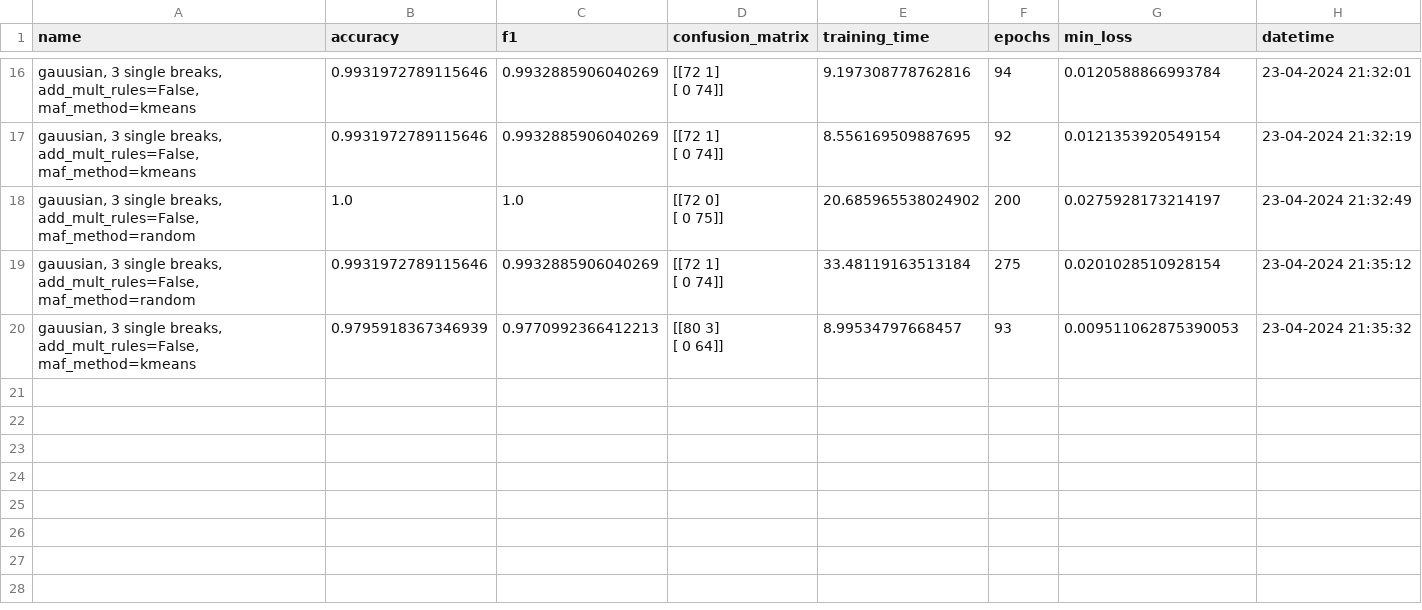
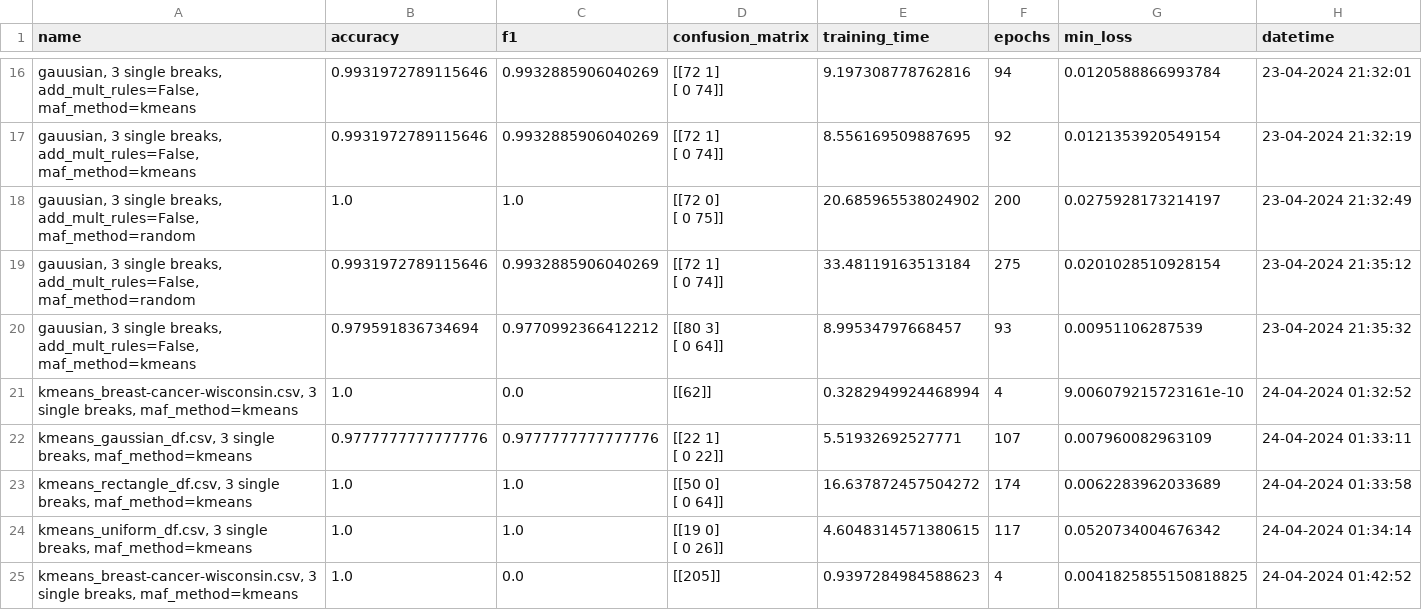
Before and after one commit to HaykTarkhanyan/CDSGD, a CSV file: cdsgd/experiments.csv, drawn as a sheet; only a part is shown, gaps mark what is left out; ↵ is a line break in a cell; the diff names each change by its address in the sheet, - before the commit and + after, or states it on an @@ line.

Commit message:
runs exp. on 5 datasets with kmeans maf and random

```diff
--- a/cdsgd/experiments.csv
+++ b/cdsgd/experiments.csv
-B20 (accuracy): 0.9795918367346939
+B20 (accuracy): 0.979591836734694
-C20 (f1): 0.9770992366412213
+C20 (f1): 0.9770992366412212
-G20 (min_loss): 0.009511062875390053
+G20 (min_loss): 0.00951106287539
+row 21: kmeans_breast-cancer-wisconsin.csv, 3 single breaks, maf_method=kmeans | 1.0 | 0.0 | [[62]] | 0.3282949924468994 | 4 | 9.006079215723161e-10 | 24-04-2024 01:32:52
+row 22: kmeans_gaussian_df.csv, 3 single breaks, maf_method=kmeans | 0.9777777777777776 | 0.9777777777777776 | [[22 1] ↵ [ 0 22]] | 5.51932692527771 | 107 | 0.007960082963109 | 24-04-2024 01:33:11
+row 23: kmeans_rectangle_df.csv, 3 single breaks, maf_method=kmeans | 1.0 | 1.0 | [[50 0] ↵ [ 0 64]] | 16.637872457504272 | 174 | 0.0062283962033689 | 24-04-2024 01:33:58
+row 24: kmeans_uniform_df.csv, 3 single breaks, maf_method=kmeans | 1.0 | 1.0 | [[19 0] ↵ [ 0 26]] | 4.6048314571380615 | 117 | 0.0520734004676342 | 24-04-2024 01:34:14
+row 25: kmeans_breast-cancer-wisconsin.csv, 3 single breaks, maf_method=kmeans | 1.0 | 0.0 | [[205]] | 0.9397284984588623 | 4 | 0.0041825855150818825 | 24-04-2024 01:42:52
```
Also changed, not shown: data/wine.csv, data_binary/kmeans_breast-cancer-wisconsin.csv, 13 other files.
